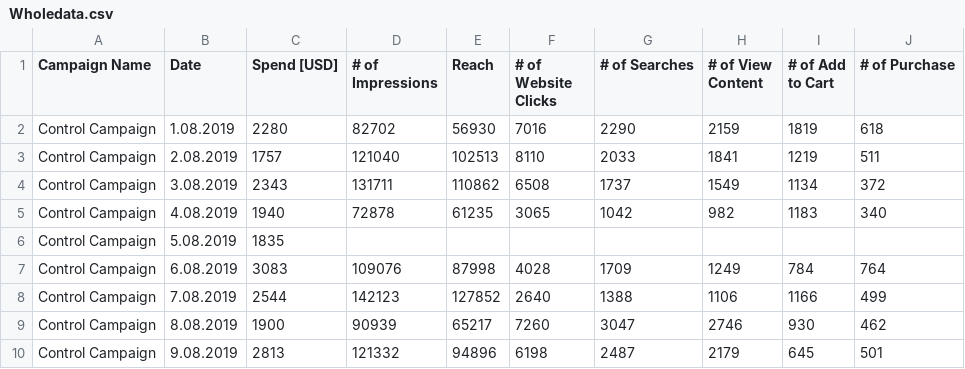
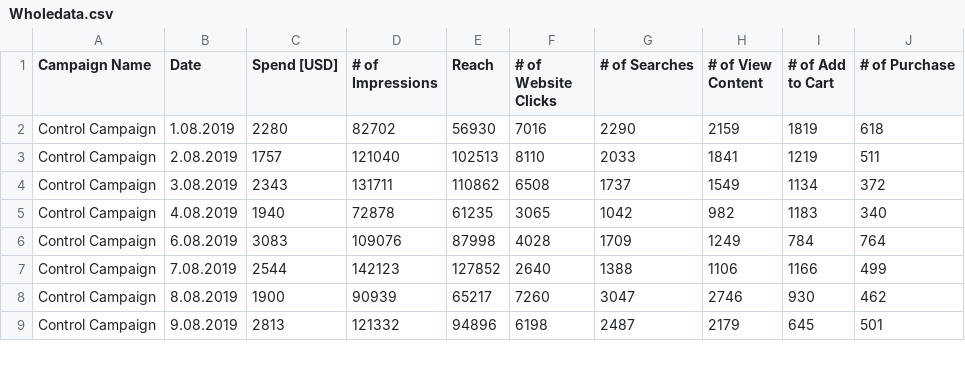
Before and after one commit to Taahaa-Dawe/OnlineDatingReview_TextMiningProject, a CSV file: Wholedata.csv, drawn as a sheet; only a part is shown.

Commit message:
Update Wholedata.csv

```diff
--- a/Wholedata.csv
+++ b/Wholedata.csv
@@ -5,3 +5,2 @@ Control Campaign,3.08.2019,2343,131711,110862,6508,1737,1549,1134,372
 Control Campaign,4.08.2019,1940,72878,61235,3065,1042,982,1183,340
-Control Campaign,5.08.2019,1835,,,,,,,
 Control Campaign,6.08.2019,3083,109076,87998,4028,1709,1249,784,764
```
